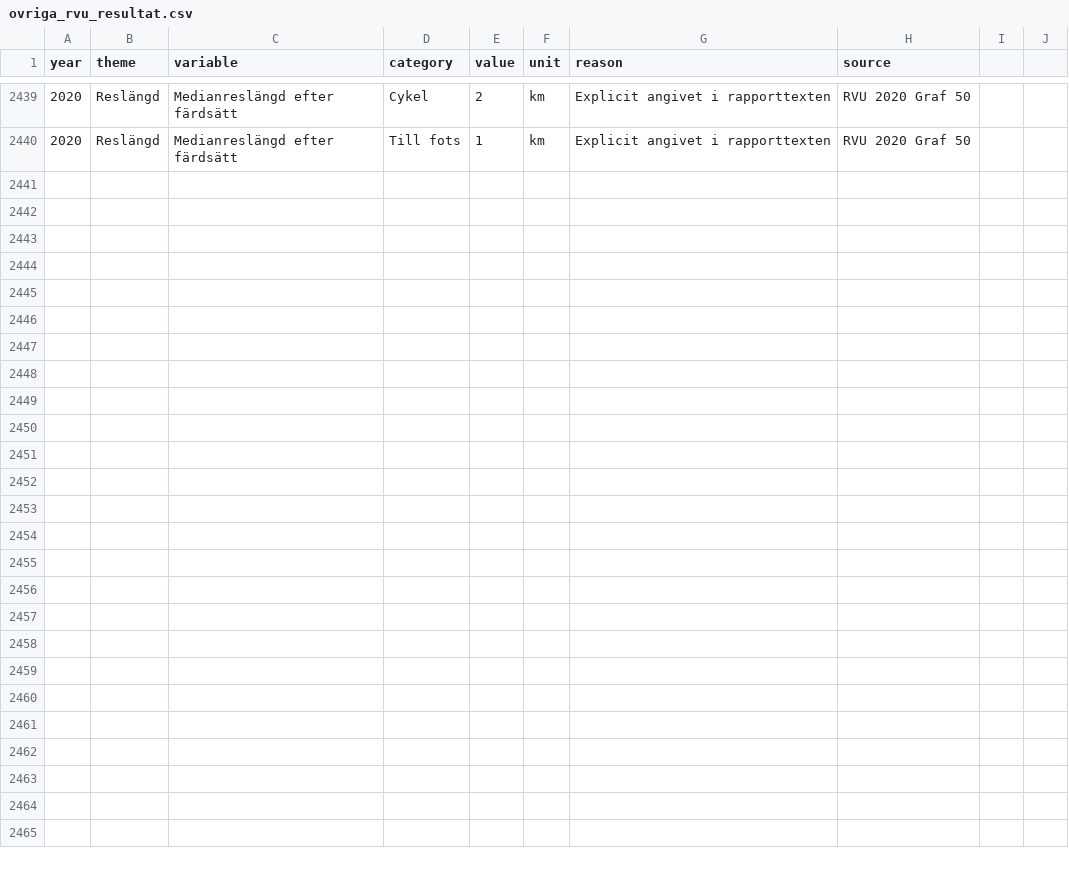
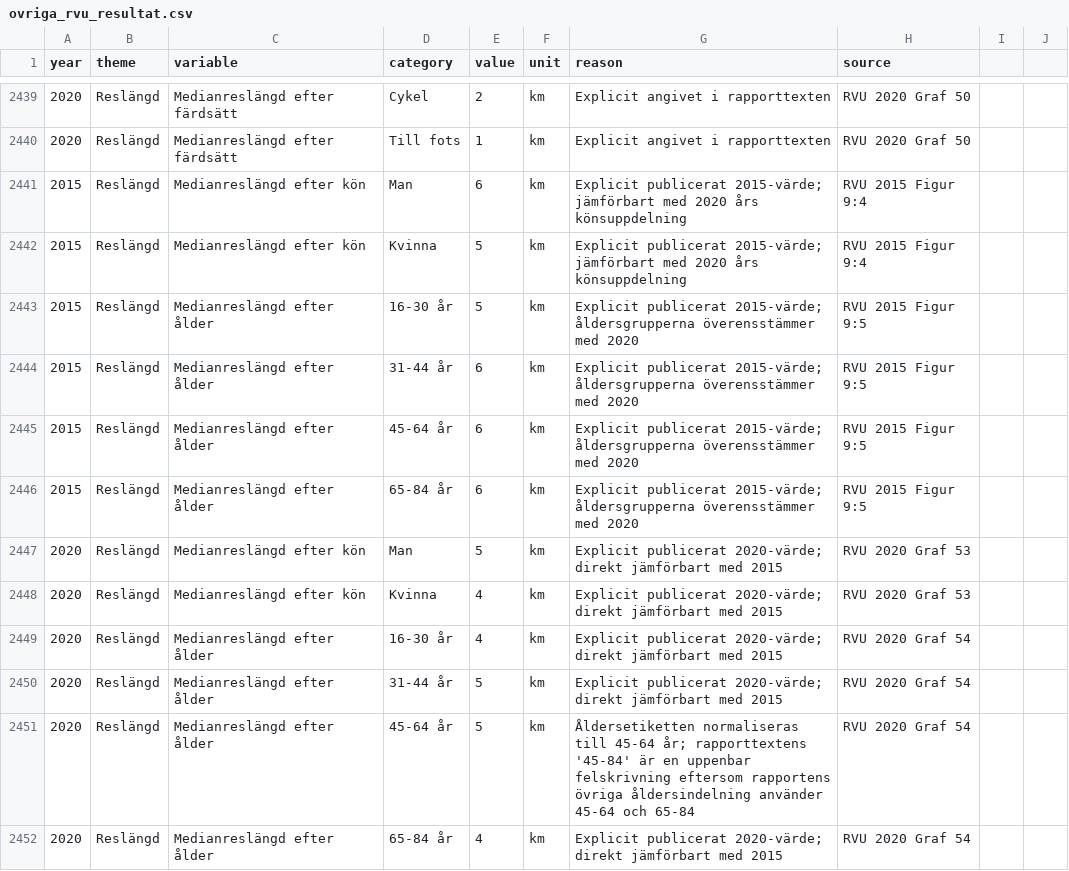
Before and after one commit to Lulea-statistik/resvanor-lulea, a CSV file: docs/data/ovriga_rvu_resultat.csv, drawn as a sheet; only a part is shown, gaps mark what is left out.

Commit message:
Stage 142: komplettera medianreslangd efter kon och alder 2015-2020

```diff
--- a/docs/data/ovriga_rvu_resultat.csv
+++ b/docs/data/ovriga_rvu_resultat.csv
@@ -2440 +2440,13 @@ year,theme,variable,category,value,unit,reason,source
 2020,Reslängd,Medianreslängd efter färdsätt,Till fots,1,km,Explicit angivet i rapporttexten,RVU 2020 Graf 50
+2015,Reslängd,Medianreslängd efter kön,Man,6,km,Explicit publicerat 2015-värde; jämförbart med 2020 års könsuppdelning,RVU 2015 Figur 9:4
+2015,Reslängd,Medianreslängd efter kön,Kvinna,5,km,Explicit publicerat 2015-värde; jämförbart med 2020 års könsuppdelning,RVU 2015 Figur 9:4
+2015,Reslängd,Medianreslängd efter ålder,16-30 år,5,km,Explicit publicerat 2015-värde; åldersgrupperna överensstämmer med 2020,RVU 2015 Figur 9:5
+2015,Reslängd,Medianreslängd efter ålder,31-44 år,6,km,Explicit publicerat 2015-värde; åldersgrupperna överensstämmer med 2020,RVU 2015 Figur 9:5
+2015,Reslängd,Medianreslängd efter ålder,45-64 år,6,km,Explicit publicerat 2015-värde; åldersgrupperna överensstämmer med 2020,RVU 2015 Figur 9:5
+2015,Reslängd,Medianreslängd efter ålder,65-84 år,6,km,Explicit publicerat 2015-värde; åldersgrupperna överensstämmer med 2020,RVU 2015 Figur 9:5
+2020,Reslängd,Medianreslängd efter kön,Man,5,km,Explicit publicerat 2020-värde; direkt jämförbart med 2015,RVU 2020 Graf 53
+2020,Reslängd,Medianreslängd efter kön,Kvinna,4,km,Explicit publicerat 2020-värde; direkt jämförbart med 2015,RVU 2020 Graf 53
+2020,Reslängd,Medianreslängd efter ålder,16-30 år,4,km,Explicit publicerat 2020-värde; direkt jämförbart med 2015,RVU 2020 Graf 54
+2020,Reslängd,Medianreslängd efter ålder,31-44 år,5,km,Explicit publicerat 2020-värde; direkt jämförbart med 2015,RVU 2020 Graf 54
+2020,Reslängd,Medianreslängd efter ålder,45-64 år,5,km,Åldersetiketten normaliseras till 45-64 år; rapporttextens '45-84' är en uppenbar felskrivning eftersom rapportens övriga åldersindelning använder 45-64 och 65-84,RVU 2020 Graf 54
+2020,Reslängd,Medianreslängd efter ålder,65-84 år,4,km,Explicit publicerat 2020-värde; direkt jämförbart med 2015,RVU 2020 Graf 54
```
